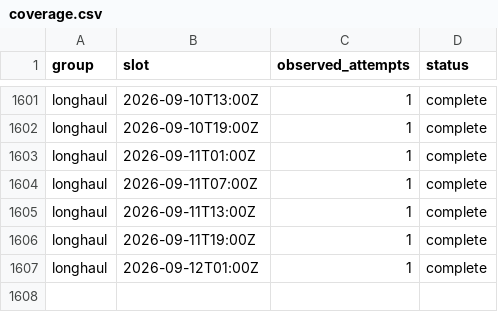
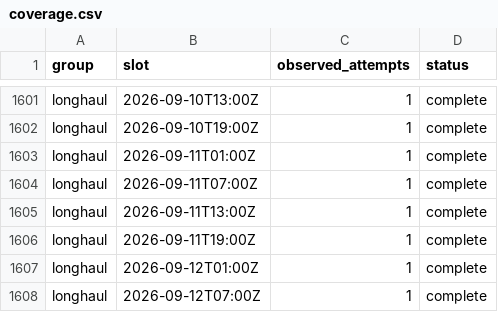
Before and after one commit to jacob7choi-xyz/fli-tracker, a CSV file: coverage.csv, drawn as a sheet; only a part is shown, gaps mark what is left out; the diff names each change by its address in the sheet, - before the commit and + after, or states it on an @@ line.

```diff
--- a/coverage.csv
+++ b/coverage.csv
+row 1608: longhaul | 2026-09-12T07:00Z | 1 | complete
```
Also changed, not shown: 1 other file.
